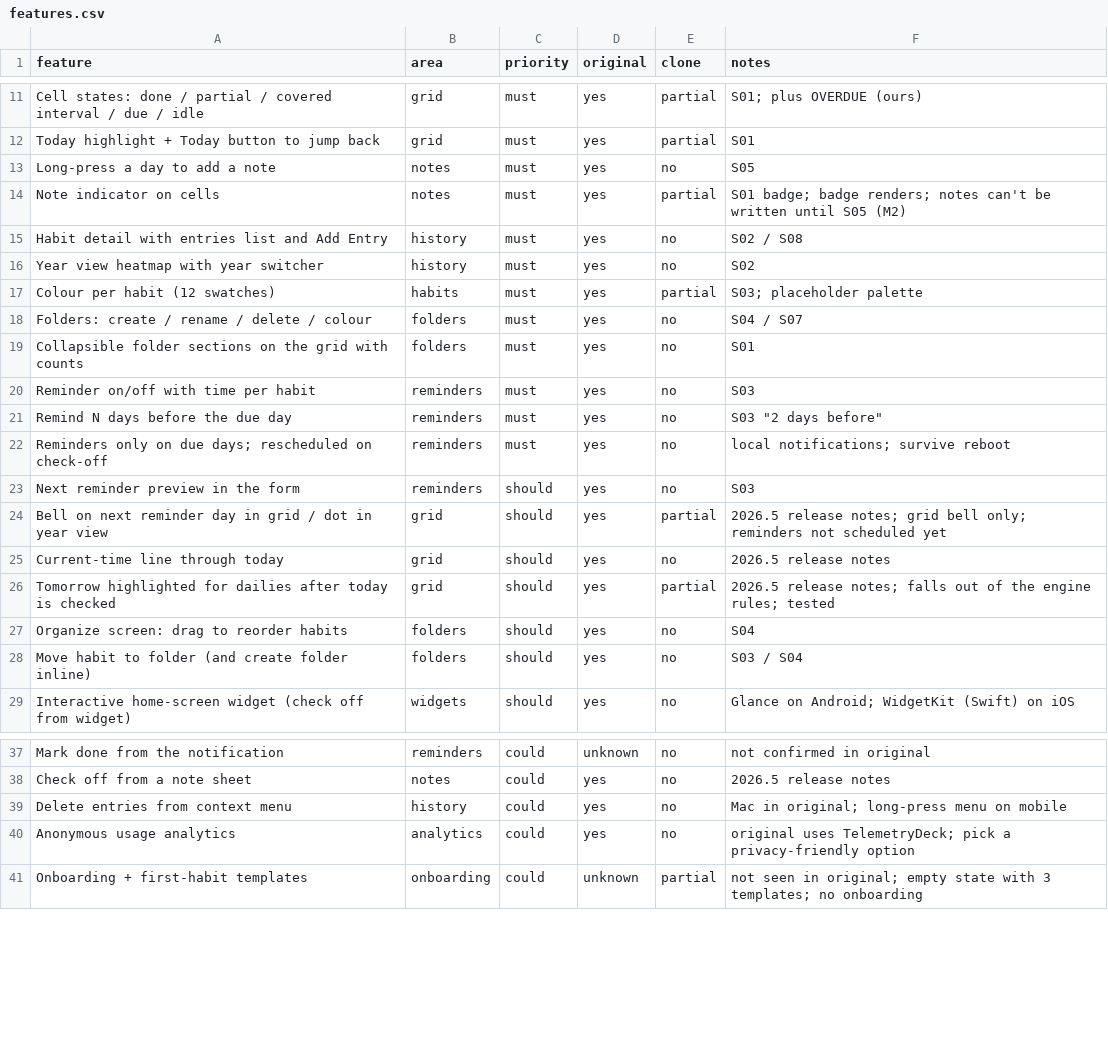
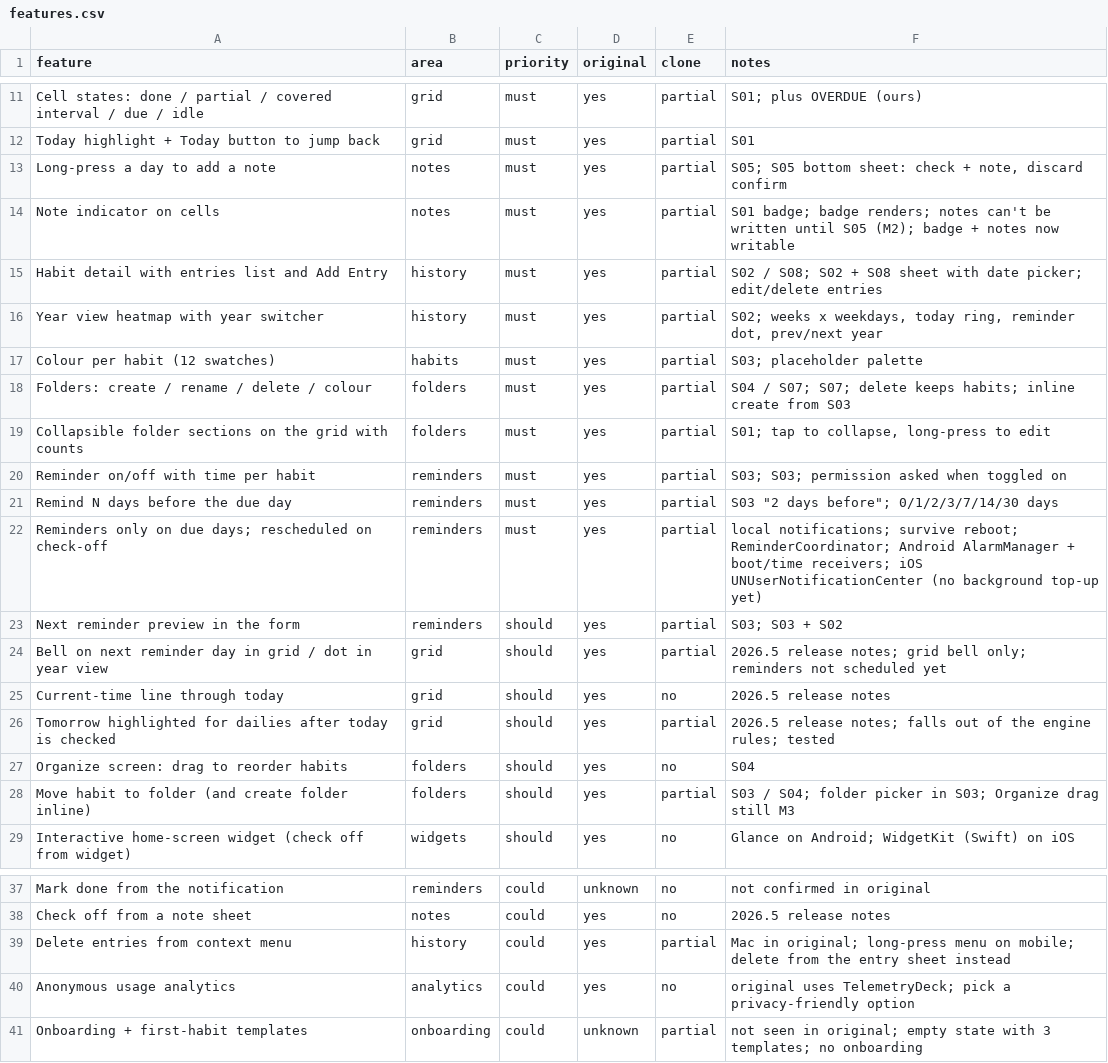
Before and after one commit to react1ve/Everly, a CSV file: replica/features.csv, drawn as a sheet; only a part is shown, gaps mark what is left out.

```diff
--- a/replica/features.csv
+++ b/replica/features.csv
@@ -12,13 +12,13 @@ Cell states: done / partial / covered interval / due / idle,grid,must,yes,partia
 Today highlight + Today button to jump back,grid,must,yes,partial,S01
-Long-press a day to add a note,notes,must,yes,no,S05
-Note indicator on cells,notes,must,yes,partial,S01 badge; badge renders; notes can't be written until S05 (M2)
-Habit detail with entries list and Add Entry,history,must,yes,no,S02 / S08
-Year view heatmap with year switcher,history,must,yes,no,S02
+Long-press a day to add a note,notes,must,yes,partial,"S05; S05 bottom sheet: check + note, discard confirm"
+Note indicator on cells,notes,must,yes,partial,S01 badge; badge renders; notes can't be written until S05 (M2); badge + notes now writable
+Habit detail with entries list and Add Entry,history,must,yes,partial,S02 / S08; S02 + S08 sheet with date picker; edit/delete entries
+Year view heatmap with year switcher,history,must,yes,partial,"S02; weeks x weekdays, today ring, reminder dot, prev/next year"
 Colour per habit (12 swatches),habits,must,yes,partial,S03; placeholder palette
-Folders: create / rename / delete / colour,folders,must,yes,no,S04 / S07
-Collapsible folder sections on the grid with counts,folders,must,yes,no,S01
-Reminder on/off with time per habit,reminders,must,yes,no,S03
-Remind N days before the due day,reminders,must,yes,no,"S03 ""2 days before"""
-Reminders only on due days; rescheduled on check-off,reminders,must,yes,no,local notifications; survive reboot
-Next reminder preview in the form,reminders,should,yes,no,S03
+Folders: create / rename / delete / colour,folders,must,yes,partial,S04 / S07; S07; delete keeps habits; inline create from S03
+Collapsible folder sections on the grid with counts,folders,must,yes,partial,"S01; tap to collapse, long-press to edit"
+Reminder on/off with time per habit,reminders,must,yes,partial,S03; S03; permission asked when toggled on
+Remind N days before the due day,reminders,must,yes,partial,"S03 ""2 days before""; 0/1/2/3/7/14/30 days"
+Reminders only on due days; rescheduled on check-off,reminders,must,yes,partial,local notifications; survive reboot; ReminderCoordinator; Android AlarmManager + boot/time receivers; iOS UNUserNotificationCenter (no background top-up yet)
+Next reminder preview in the form,reminders,should,yes,partial,S03; S03 + S02
 Bell on next reminder day in grid / dot in year view,grid,should,yes,partial,2026.5 release notes; grid bell only; reminders not scheduled yet
@@ -27,3 +27,3 @@ Tomorrow highlighted for dailies after today is checked,grid,should,yes,partial,
 Organize screen: drag to reorder habits,folders,should,yes,no,S04
-Move habit to folder (and create folder inline),folders,should,yes,no,S03 / S04
+Move habit to folder (and create folder inline),folders,should,yes,partial,S03 / S04; folder picker in S03; Organize drag still M3
 Interactive home-screen widget (check off from widget),widgets,should,yes,no,Glance on Android; WidgetKit (Swift) on iOS
@@ -38,3 +38,3 @@ Mark done from the notification,reminders,could,unknown,no,not confirmed in orig
 Check off from a note sheet,notes,could,yes,no,2026.5 release notes
-Delete entries from context menu,history,could,yes,no,Mac in original; long-press menu on mobile
+Delete entries from context menu,history,could,yes,partial,Mac in original; long-press menu on mobile; delete from the entry sheet instead
 Anonymous usage analytics,analytics,could,yes,no,original uses TelemetryDeck; pick a privacy-friendly option
```
Also changed, not shown: 31 other files.
